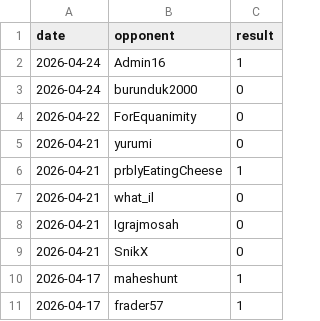
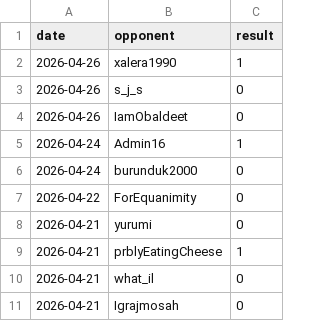
Before and after one commit to IsaacVerm/chess-dashboard, a CSV file: data/games.csv, drawn as a sheet; only a part is shown; the shorter side is filled out with more unchanged rows.

```diff
--- a/data/games.csv
+++ b/data/games.csv
@@ -1,2 +1,5 @@
 date,opponent,result
+2026-04-26,xalera1990,1
+2026-04-26,s_j_s,0
+2026-04-26,IamObaldeet,0
 2026-04-24,Admin16,1
```
Also changed, not shown: data/metrics.csv, 1 other file.
